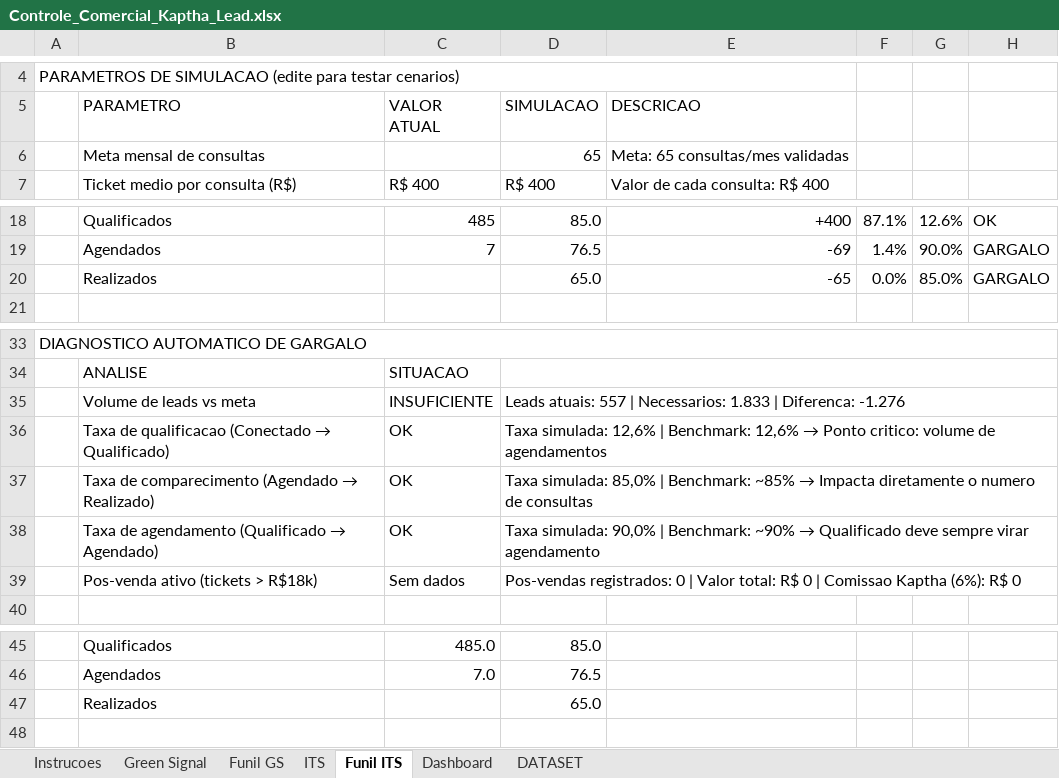
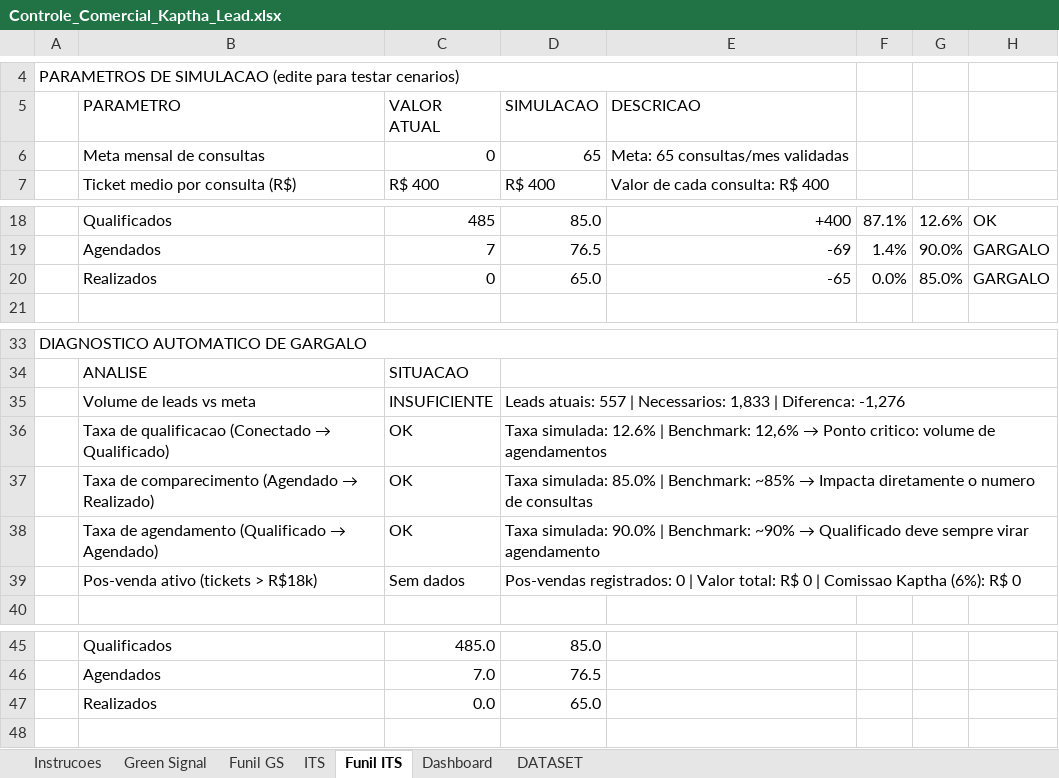
Before and after one commit to Green-Signal-Softwares/kaptha-dashboard, an Excel workbook: base_estatica/Controle_Comercial_Kaptha_Lead.xlsx, sheet Funil ITS, drawn as a sheet; only a part is shown, gaps mark what is left out; values as stored, in another font and other column widths than the file's, no cell formats; charts and pictures not drawn; the diff names each change by its address in the sheet, - before the commit and + after, or states it on an @@ line.

Commit message:
FEATURE - Adição de novas 4 organizações na tela de Funil de Vendas

```diff
--- a/base_estatica/Controle_Comercial_Kaptha_Lead.xlsx (sheet Funil ITS)
+++ b/base_estatica/Controle_Comercial_Kaptha_Lead.xlsx (sheet Funil ITS)
-C6 (VALOR ATUAL): (empty)
+C6 (VALOR ATUAL): 0
-C20 (VALOR ATUAL): (empty)
+C20 (VALOR ATUAL): 0
-D35 (SIMULACAO): …| Necessarios: 1.833 | Diferenca: -1.276
+D35 (SIMULACAO): …| Necessarios: 1,833 | Diferenca: -1,276
-D36 (SIMULACAO): Taxa simulada: 12,6% | Benchmark:…
+D36 (SIMULACAO): Taxa simulada: 12.6% | Benchmark:…
-D37 (SIMULACAO): Taxa simulada: 85,0% | Benchmark:…
+D37 (SIMULACAO): Taxa simulada: 85.0% | Benchmark:…
-D38 (SIMULACAO): Taxa simulada: 90,0% | Benchmark:…
+D38 (SIMULACAO): Taxa simulada: 90.0% | Benchmark:…
-C47 (VALOR ATUAL): (empty)
+C47 (VALOR ATUAL): 0.0
```
Also changed, not shown: sheet DATASET, sheet Green Signal, sheet Dashboard, sheet Instrucoes, sheet ITS, sheet Funil GS, cell formats, hidden cells, charts or pictures, 4 other files.
